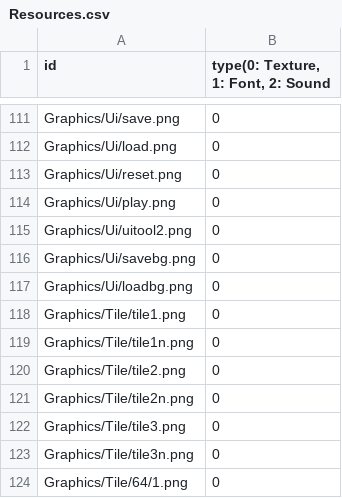
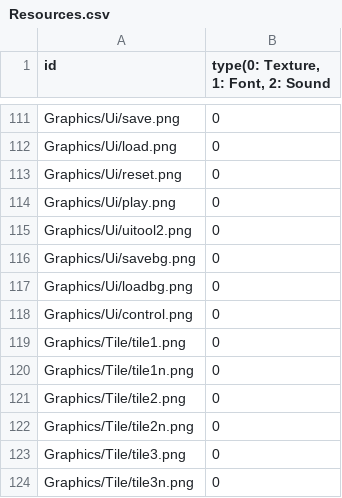
Before and after one commit to sowsky/Portal, a CSV file: sfml-template-bin/Resources.csv, drawn as a sheet; only a part is shown, gaps mark what is left out; the shorter side is filled out with more unchanged rows.

```diff
--- a/sfml-template-bin/Resources.csv
+++ b/sfml-template-bin/Resources.csv
@@ -117,2 +117,3 @@ Graphics/Ui/savebg.png,0
 Graphics/Ui/loadbg.png,0
+Graphics/Ui/control.png,0
 Graphics/Tile/tile1.png,0
```
Also changed, not shown: 6 other files.
